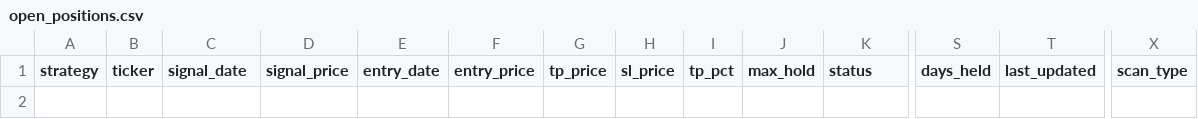
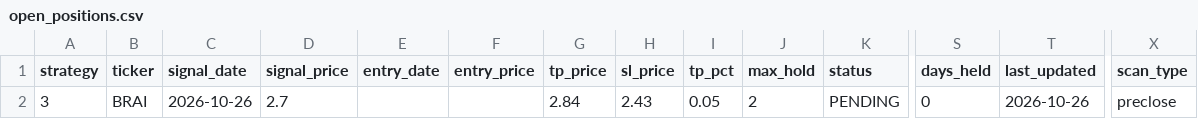
Before and after one commit to jayc950807/surge-scanner, a CSV file: data/open_positions.csv, drawn as a sheet; only a part is shown, gaps mark what is left out; rows hold the shown columns only; the diff names each change by its address in the sheet, - before the commit and + after, or states it on an @@ line.

```diff
--- a/data/open_positions.csv
+++ b/data/open_positions.csv
+row 2: 3 | BRAI | 2026-10-26 | 2.7 |  |  | 2.84 | 2.43 | 0.05 | 2 | PENDING | 0 | 2026-10-26 | preclose
```
Also changed, not shown: data/history.csv, 2 other files.
